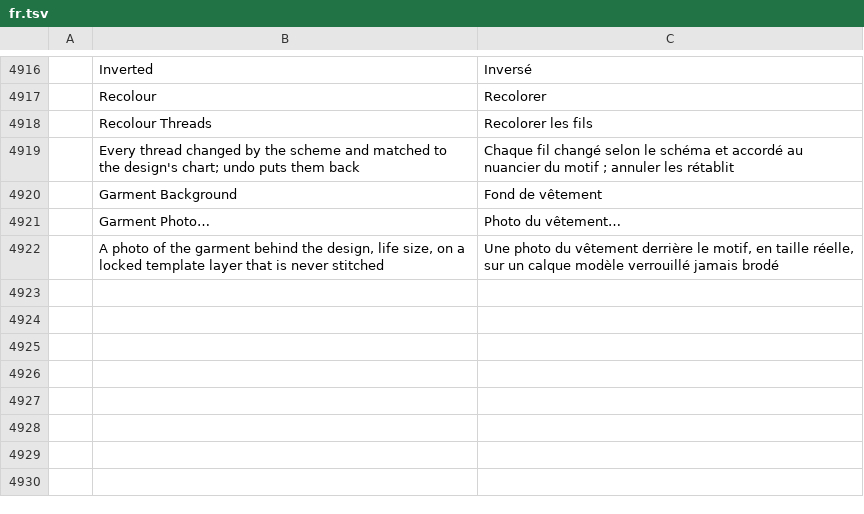
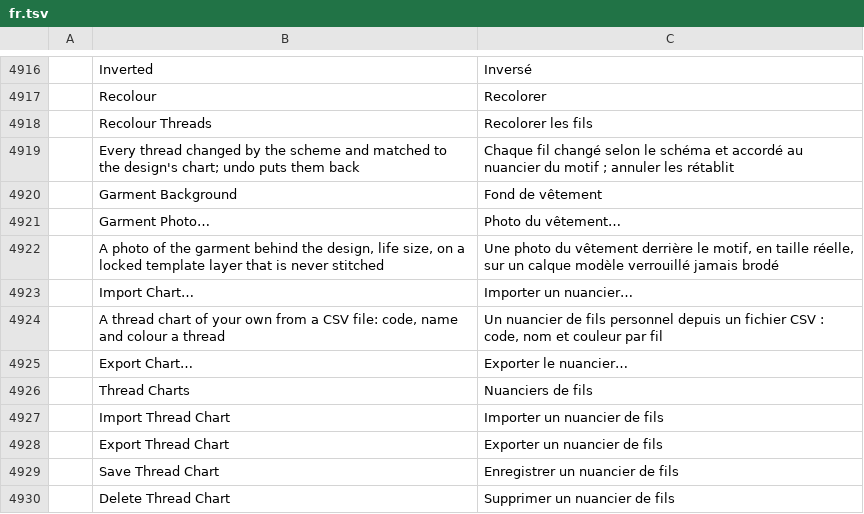
Before and after one commit to SiteSentrix/StitchFoundry, a TSV file: crates/ui-egui/src/i18n/fr.tsv, drawn as a sheet; only a part is shown, gaps mark what is left out; the diff names each change by its address in the sheet, - before the commit and + after, or states it on an @@ line.

```diff
--- a/crates/ui-egui/src/i18n/fr.tsv
+++ b/crates/ui-egui/src/i18n/fr.tsv
+row 4923:  | Import Chart… | Importer un nuancier…
+row 4924:  | A thread chart of your own from a CSV file: code, name and colour a thread | Un nuancier de fils personnel depuis un fichier CSV : code, nom et couleur par fil
+row 4925:  | Export Chart… | Exporter le nuancier…
+row 4926:  | Thread Charts | Nuanciers de fils
+row 4927:  | Import Thread Chart | Importer un nuancier de fils
+row 4928:  | Export Thread Chart | Exporter un nuancier de fils
+row 4929:  | Save Thread Chart | Enregistrer un nuancier de fils
+row 4930:  | Delete Thread Chart | Supprimer un nuancier de fils
```
Also changed, not shown: crates/ui-egui/src/i18n/cs.tsv, crates/ui-egui/src/i18n/ja.tsv, 19 other files.
